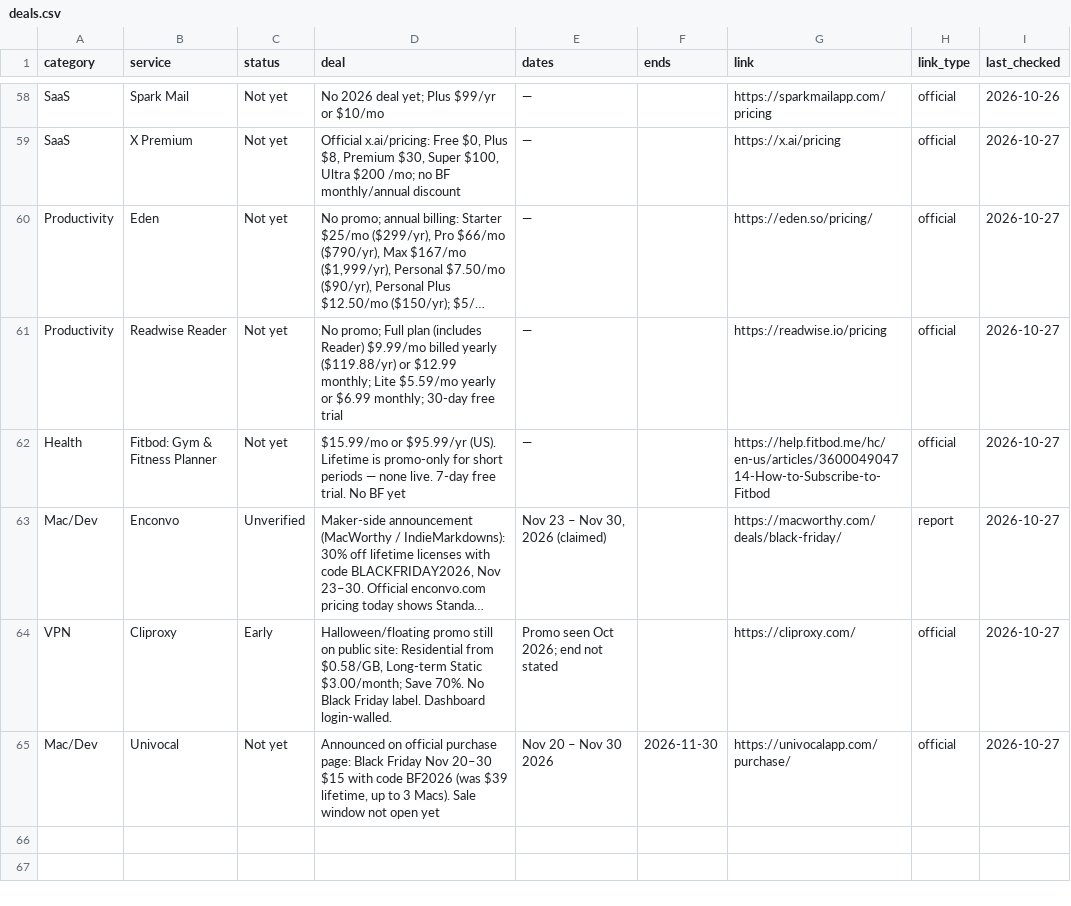
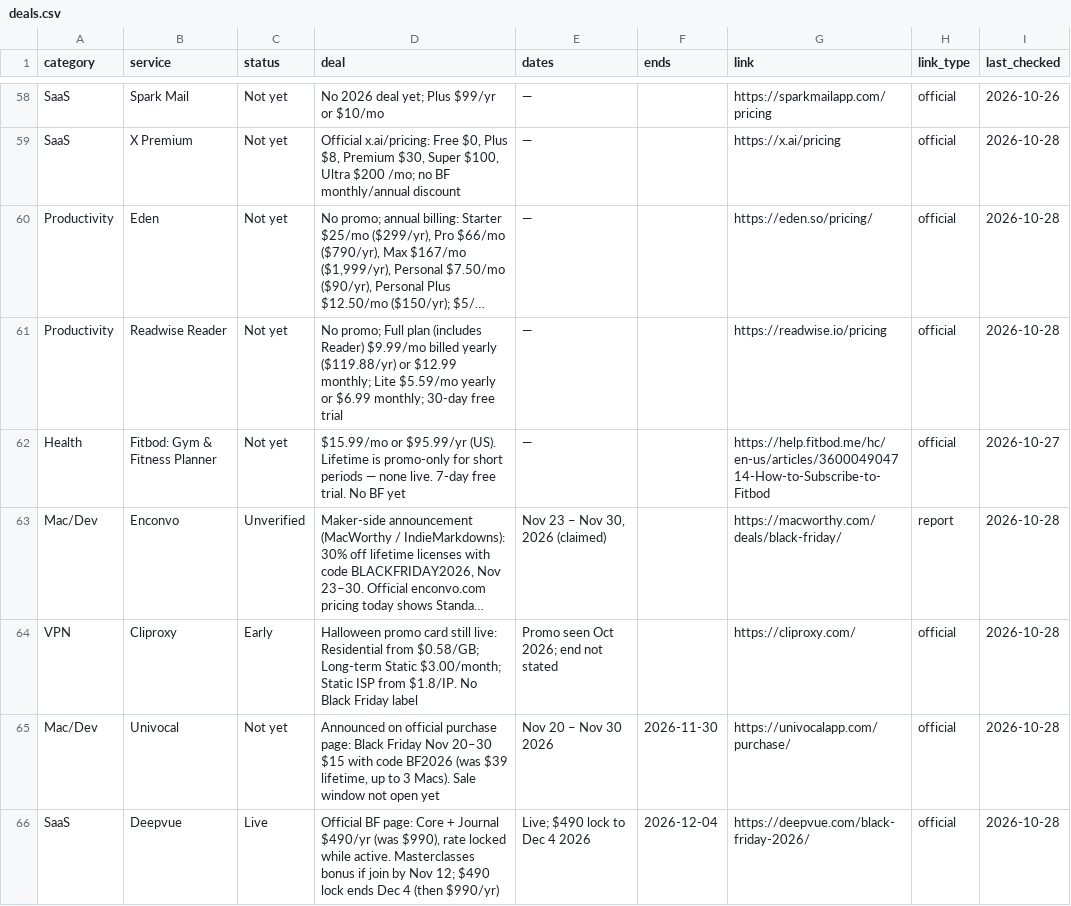
Before and after one commit to thoughtcook/verified-black-friday, a CSV file: data/deals.csv, drawn as a sheet; only a part is shown, gaps mark what is left out; long unchanged cells end in …; the diff covers the shown part only; the diff names each change by its address in the sheet, - before the commit and + after, or states it on an @@ line.

Commit message:
Oct 28 quick check: add Deepvue BF $490/yr; refresh last_checked
Verified Deepvue official Black Friday 2026 page. Rechecked high-churn
VPN/VPS/AI/Mac/watchlist; no price regressions. CapCut/Dreamina still end Oct 30.

```diff
--- a/data/deals.csv
+++ b/data/deals.csv
-I59:I61 (last_checked): 2026-10-27
+I59:I61 (last_checked): 2026-10-28
-I63:I65 (last_checked): 2026-10-27
+I63:I65 (last_checked): 2026-10-28
-D64 (deal): Halloween/floating promo still on public site: Residential from $0.58/GB, Long-term Static $3.00/month; Save 70%. No Black Friday label. Dashboard login-walled.
+D64 (deal): Halloween promo card still live: Residential from $0.58/GB; Long-term Static $3.00/month; Static ISP from $1.8/IP. No Black Friday label
+row 66: SaaS | Deepvue | Live | Official BF page: Core + Journal $490/yr (was $990), rate locked while active. Masterclasses bonus if join by Nov 12; $490 lock ends Dec 4 (then $990/yr) | Live; $490 lock to Dec 4 2026 | 2026-12-04 | https://deepvue.com/black-friday-2026/ | official | 2026-10-28
```
Also changed, not shown: 32 edited cells elsewhere in this file, 5 other files.
